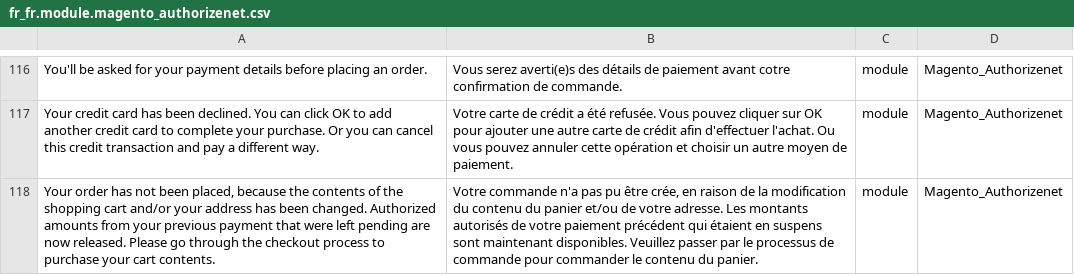
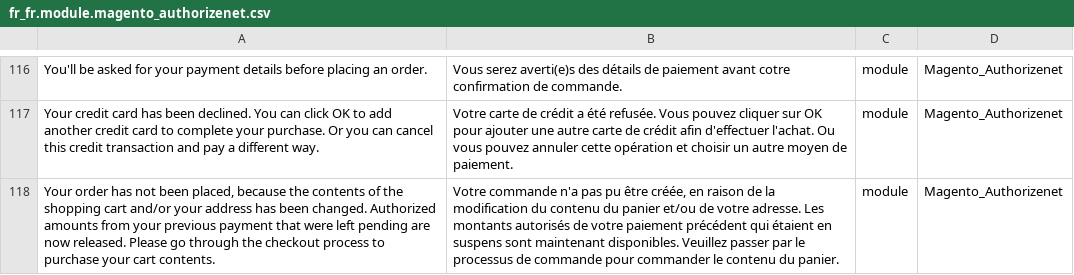
Before and after one commit to Imaginaerum/magento2-language-fr-fr, a CSV file: fr_fr.module.magento_authorizenet.csv, drawn as a sheet; only a part is shown, gaps mark what is left out.

Commit message:
fix #459

```diff
--- a/fr_fr.module.magento_authorizenet.csv
+++ b/fr_fr.module.magento_authorizenet.csv
@@ -117,2 +117,2 @@
 "Your credit card has been declined. You can click OK to add another credit card to complete your purchase. Or you can cancel this credit transaction and pay a different way.","Votre carte de crédit a été refusée. Vous pouvez cliquer sur OK pour ajouter une autre carte de crédit afin d'effectuer l'achat. Ou vous pouvez annuler cette opération et choisir un autre moyen de paiement.",module,Magento_Authorizenet
-"Your order has not been placed, because the contents of the shopping cart and/or your address has been changed. Authorized amounts from your previous payment that were left pending are now released. Please go through the checkout process to purchase your cart contents.","Votre commande n'a pas pu être crée, en raison de la modification du contenu du panier et/ou de votre adresse. Les montants autorisés de votre paiement précédent qui étaient en suspens sont maintenant disponibles. Veuillez passer par le processus de commande pour commander le contenu du panier.",module,Magento_Authorizenet
+"Your order has not been placed, because the contents of the shopping cart and/or your address has been changed. Authorized amounts from your previous payment that were left pending are now released. Please go through the checkout process to purchase your cart contents.","Votre commande n'a pas pu être créée, en raison de la modification du contenu du panier et/ou de votre adresse. Les montants autorisés de votre paiement précédent qui étaient en suspens sont maintenant disponibles. Veuillez passer par le processus de commande pour commander le contenu du panier.",module,Magento_Authorizenet
```
